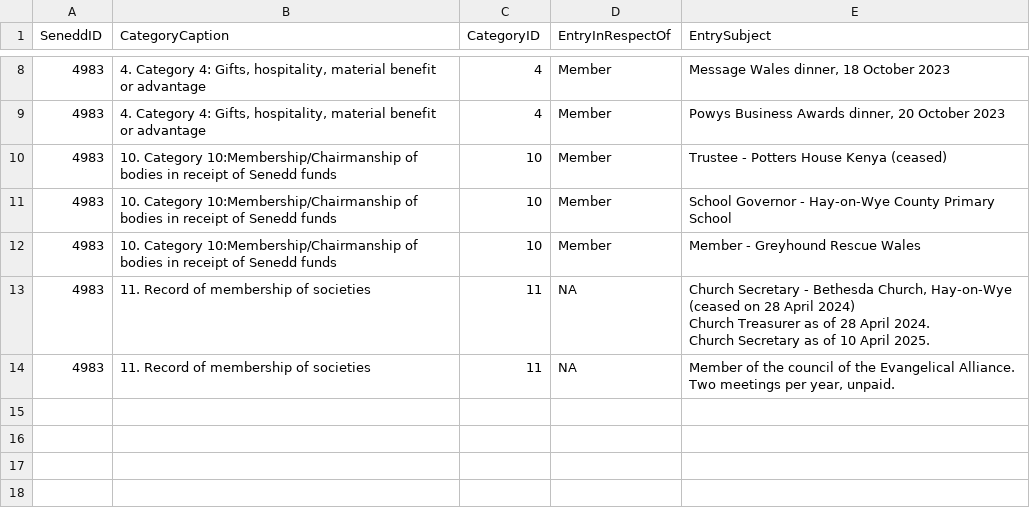
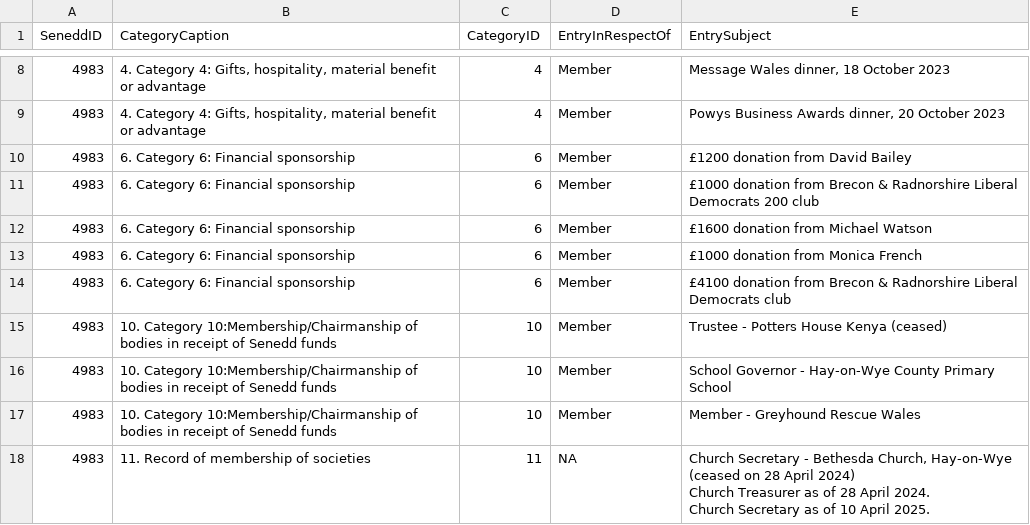
Before and after one commit to stupidpupil/senedd_scraper, a CSV file: registers_by_senedd_id/4983.csv, drawn as a sheet; only a part is shown, gaps mark what is left out; the shorter side is filled out with more unchanged rows.

```diff
--- a/registers_by_senedd_id/4983.csv
+++ b/registers_by_senedd_id/4983.csv
@@ -9,2 +9,7 @@ SeneddID,CategoryCaption,CategoryID,EntryInRespectOf,EntrySubject
 4983,"4. Category 4: Gifts, hospitality, material benefit or advantage",4,Member,"Powys Business Awards dinner, 20 October 2023"
+4983,6. Category 6: Financial sponsorship,6,Member,£1200 donation from David Bailey
+4983,6. Category 6: Financial sponsorship,6,Member,£1000 donation from Brecon & Radnorshire Liberal Democrats 200 club
+4983,6. Category 6: Financial sponsorship,6,Member,£1600 donation from Michael Watson
+4983,6. Category 6: Financial sponsorship,6,Member,£1000 donation from Monica French
+4983,6. Category 6: Financial sponsorship,6,Member,£4100 donation from Brecon & Radnorshire Liberal Democrats club
 4983,10. Category 10:Membership/Chairmanship of bodies in receipt of Senedd funds,10,Member,Trustee - Potters House Kenya (ceased)
```
Also changed, not shown: interests.csv, members.csv, 2 other files.
